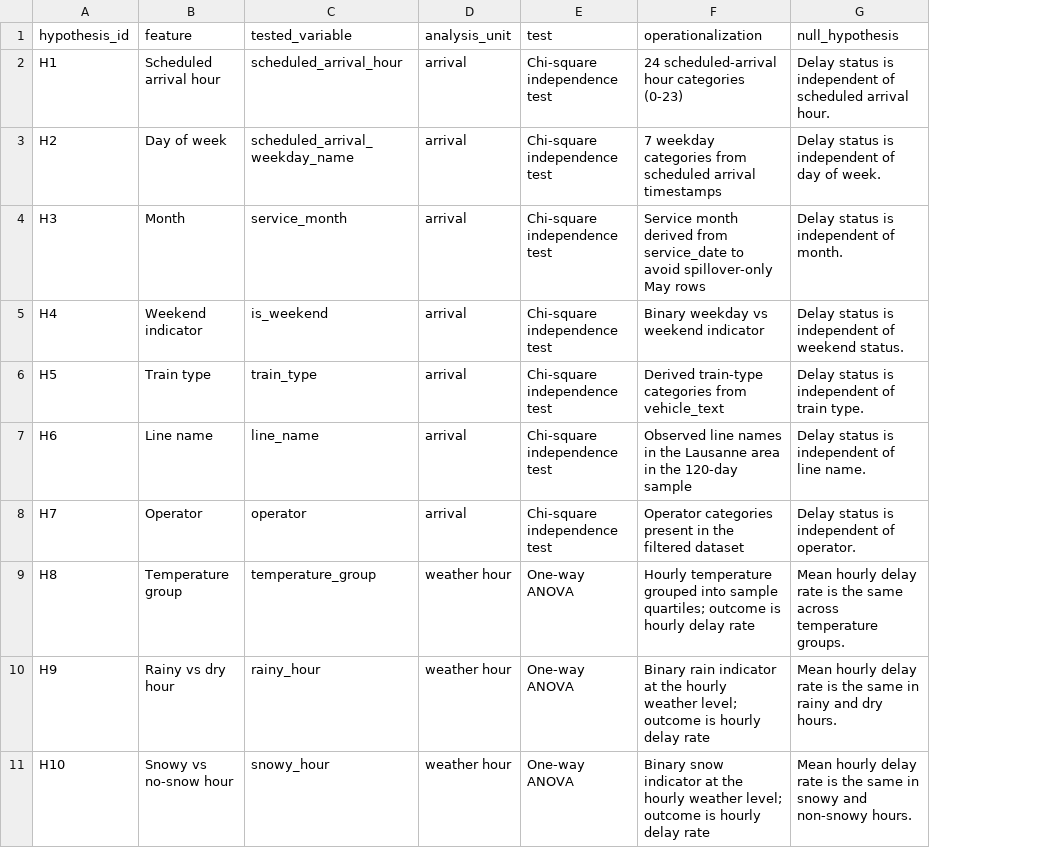
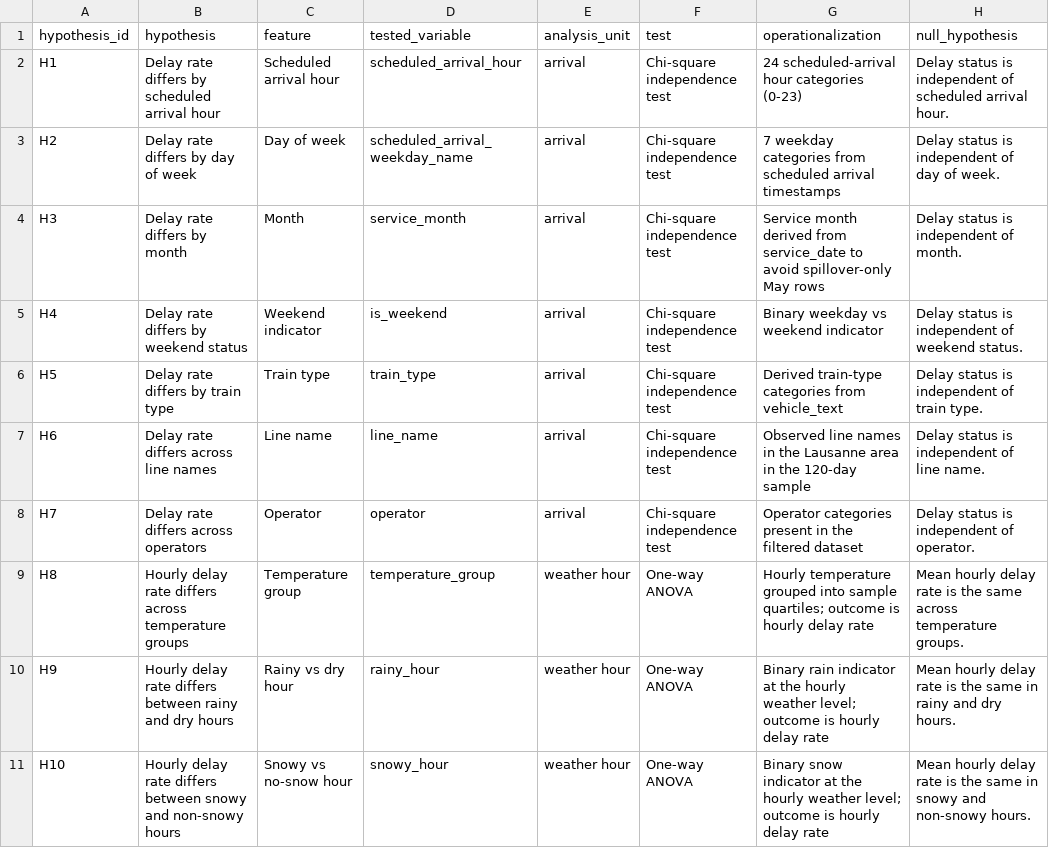
Before and after one commit to berenaydogan/DSA210-Project, a CSV file: outputs/tables/hypothesis_catalog.csv, drawn as a sheet; only a part is shown; the diff names each change by its address in the sheet, - before the commit and + after, or states it on an @@ line.

Commit message:
refactor: hypothesis catalog and test results CSV files

```diff
--- a/outputs/tables/hypothesis_catalog.csv
+++ b/outputs/tables/hypothesis_catalog.csv
+column B (hypothesis), rows 2-11: Delay rate differs by scheduled arrival hour | Delay rate differs by day of week | Delay rate differs by month | Delay rate differs by weekend status | Delay rate differs by train type | Delay rate differs across line names | Delay rate differs across operators | Hourly delay rate differs across temperature groups | Hourly delay rate differs between rainy and dry hours | Hourly delay rate differs between snowy and non-snowy hours
```
Also changed, not shown: outputs/tables/hypothesis_test_results.csv, 1 other file.
